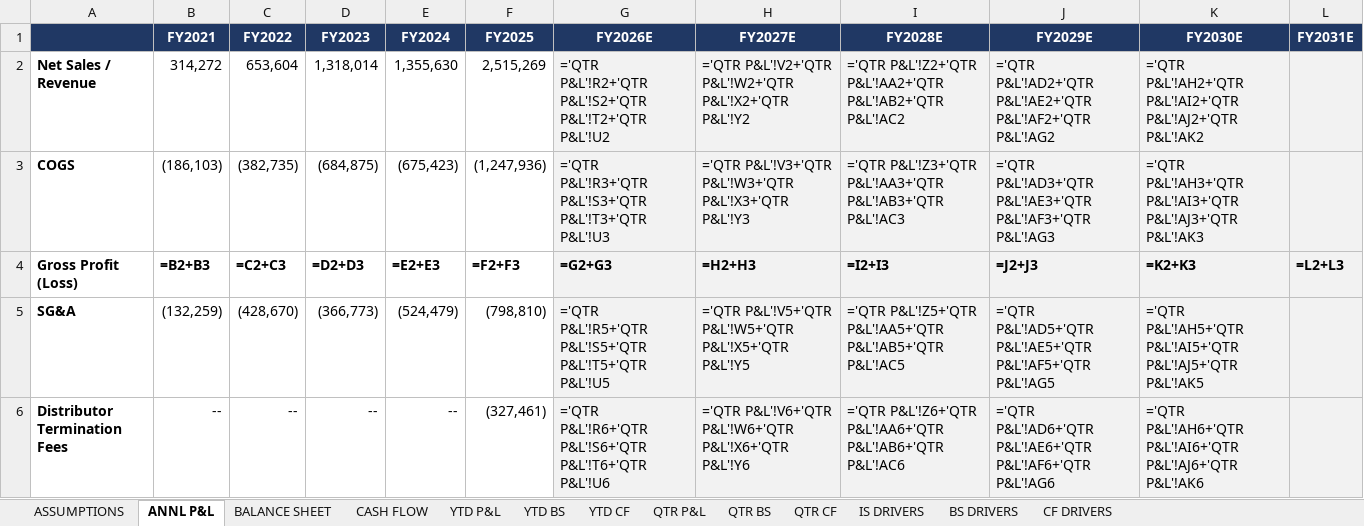
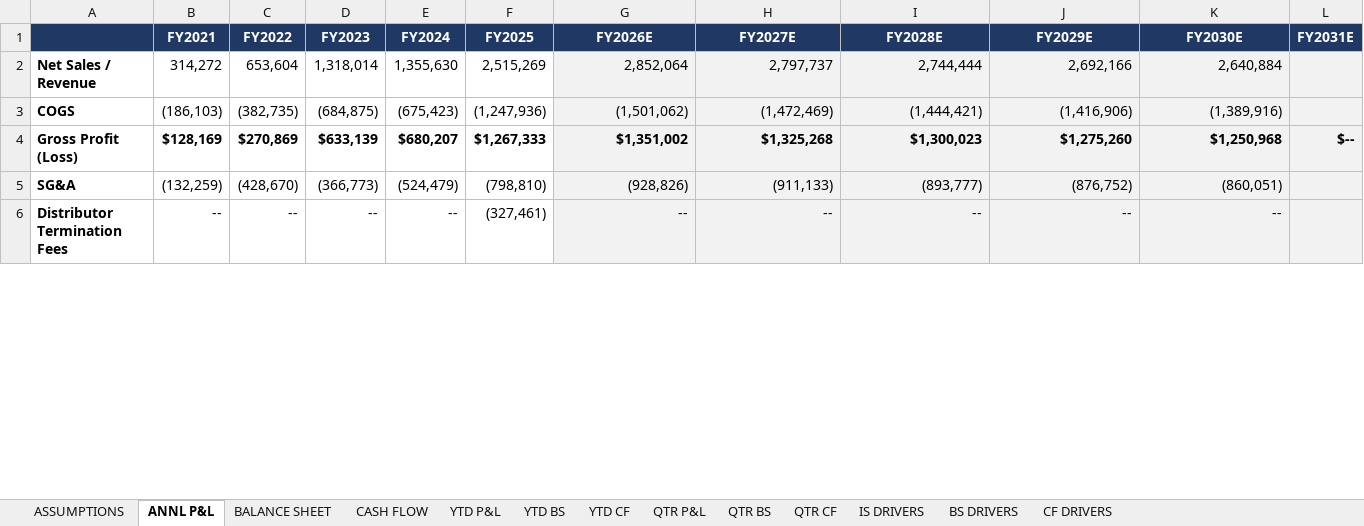
Before and after one commit to grodino12/grodino_brain, an Excel workbook: Knowledge/Model Outputs/CELH/CELH_model.xlsx, sheet ANNL P&L, drawn as a sheet; only a part is shown; values as stored, in another font and other column widths than the file's, no borders; formulas without a stored value are shown as written; the diff covers the shown part only; the diff names each change by its address in the sheet, - before the commit and + after, or states it on an @@ line.

```diff
--- a/Knowledge/Model Outputs/CELH/CELH_model.xlsx (sheet ANNL P&L)
+++ b/Knowledge/Model Outputs/CELH/CELH_model.xlsx (sheet ANNL P&L)
-G2 (FY2026E): ='QTR P&L'!R2+'QTR P&L'!S2+'QTR P&L'!T2+'QTR P&L'!U2
+G2 (FY2026E): 2,852,064
-H2 (FY2027E): ='QTR P&L'!V2+'QTR P&L'!W2+'QTR P&L'!X2+'QTR P&L'!Y2
+H2 (FY2027E): 2,797,737
-I2 (FY2028E): ='QTR P&L'!Z2+'QTR P&L'!AA2+'QTR P&L'!AB2+'QTR P&L'!AC2
+I2 (FY2028E): 2,744,444
-J2 (FY2029E): ='QTR P&L'!AD2+'QTR P&L'!AE2+'QTR P&L'!AF2+'QTR P&L'!AG2
+J2 (FY2029E): 2,692,166
-K2 (FY2030E): ='QTR P&L'!AH2+'QTR P&L'!AI2+'QTR P&L'!AJ2+'QTR P&L'!AK2
+K2 (FY2030E): 2,640,884
-G3 (FY2026E): ='QTR P&L'!R3+'QTR P&L'!S3+'QTR P&L'!T3+'QTR P&L'!U3
+G3 (FY2026E): (1,501,062)
-H3 (FY2027E): ='QTR P&L'!V3+'QTR P&L'!W3+'QTR P&L'!X3+'QTR P&L'!Y3
+H3 (FY2027E): (1,472,469)
-I3 (FY2028E): ='QTR P&L'!Z3+'QTR P&L'!AA3+'QTR P&L'!AB3+'QTR P&L'!AC3
+I3 (FY2028E): (1,444,421)
-J3 (FY2029E): ='QTR P&L'!AD3+'QTR P&L'!AE3+'QTR P&L'!AF3+'QTR P&L'!AG3
+J3 (FY2029E): (1,416,906)
-K3 (FY2030E): ='QTR P&L'!AH3+'QTR P&L'!AI3+'QTR P&L'!AJ3+'QTR P&L'!AK3
+K3 (FY2030E): (1,389,916)
-B4 (FY2021): =B2+B3
+B4 (FY2021): $128,169
-C4 (FY2022): =C2+C3
+C4 (FY2022): $270,869
-D4 (FY2023): =D2+D3
+D4 (FY2023): $633,139
-E4 (FY2024): =E2+E3
+E4 (FY2024): $680,207
-F4 (FY2025): =F2+F3
+F4 (FY2025): $1,267,333
-G4 (FY2026E): =G2+G3
+G4 (FY2026E): $1,351,002
-H4 (FY2027E): =H2+H3
+H4 (FY2027E): $1,325,268
-I4 (FY2028E): =I2+I3
+I4 (FY2028E): $1,300,023
-J4 (FY2029E): =J2+J3
+J4 (FY2029E): $1,275,260
-K4 (FY2030E): =K2+K3
+K4 (FY2030E): $1,250,968
-L4 (FY2031E): =L2+L3
+L4 (FY2031E): $--
-G5 (FY2026E): ='QTR P&L'!R5+'QTR P&L'!S5+'QTR P&L'!T5+'QTR P&L'!U5
+G5 (FY2026E): (928,826)
-H5 (FY2027E): ='QTR P&L'!V5+'QTR P&L'!W5+'QTR P&L'!X5+'QTR P&L'!Y5
+H5 (FY2027E): (911,133)
-I5 (FY2028E): ='QTR P&L'!Z5+'QTR P&L'!AA5+'QTR P&L'!AB5+'QTR P&L'!AC5
+I5 (FY2028E): (893,777)
-J5 (FY2029E): ='QTR P&L'!AD5+'QTR P&L'!AE5+'QTR P&L'!AF5+'QTR P&L'!AG5
+J5 (FY2029E): (876,752)
-K5 (FY2030E): ='QTR P&L'!AH5+'QTR P&L'!AI5+'QTR P&L'!AJ5+'QTR P&L'!AK5
+K5 (FY2030E): (860,051)
-G6 (FY2026E): ='QTR P&L'!R6+'QTR P&L'!S6+'QTR P&L'!T6+'QTR P&L'!U6
+G6 (FY2026E): --
-H6 (FY2027E): ='QTR P&L'!V6+'QTR P&L'!W6+'QTR P&L'!X6+'QTR P&L'!Y6
+H6 (FY2027E): --
-I6 (FY2028E): ='QTR P&L'!Z6+'QTR P&L'!AA6+'QTR P&L'!AB6+'QTR P&L'!AC6
+I6 (FY2028E): --
-J6 (FY2029E): ='QTR P&L'!AD6+'QTR P&L'!AE6+'QTR P&L'!AF6+'QTR P&L'!AG6
+J6 (FY2029E): --
-K6 (FY2030E): ='QTR P&L'!AH6+'QTR P&L'!AI6+'QTR P&L'!AJ6+'QTR P&L'!AK6
+K6 (FY2030E): --
```
Also changed, not shown: 74 edited cells elsewhere in this sheet, sheet QTR CF, sheet QTR BS, sheet BS DRIVERS, sheet CF DRIVERS, sheet QTR P&L, sheet IS DRIVERS, 5 more sheets, formulas that keep their value, Knowledge/Model Outputs/MNST/MNST_model.xlsx, Knowledge/Model Outputs/PEP/PEP_model.xlsx, 4 other files.
